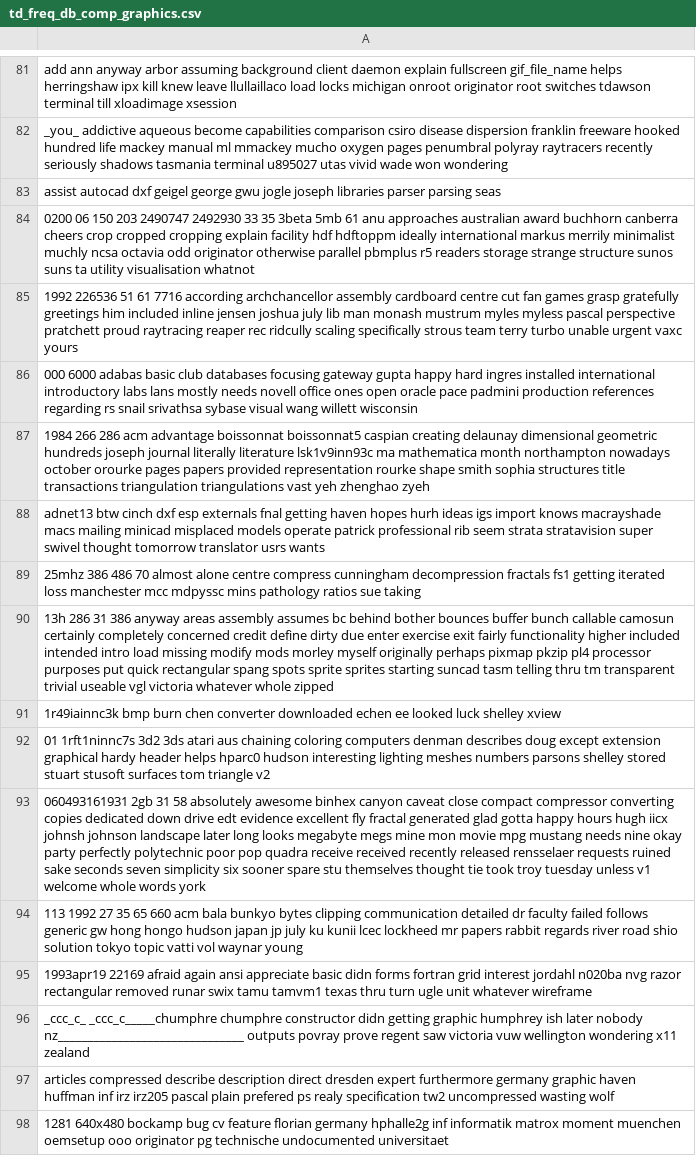
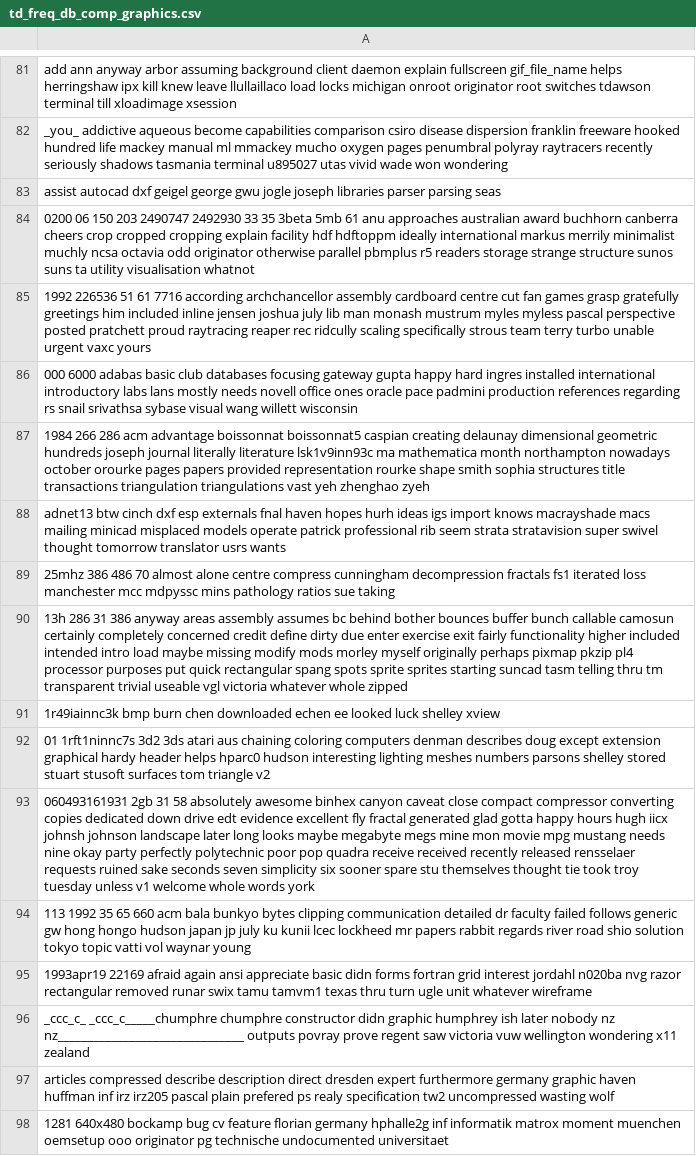
Before and after one commit to jason34105533/DM2025-Lab1-Exercise, a CSV file: td_freq_db_comp_graphics.csv, drawn as a sheet; only a part is shown, gaps mark what is left out; the diff covers the shown part only; the diff names each change by its address in the sheet, - before the commit and + after, or states it on an @@ line.

```diff
--- a/td_freq_db_comp_graphics.csv
+++ b/td_freq_db_comp_graphics.csv
-A85: …pascal perspective pratchett proud…
+A85: …pascal perspective posted pratchett proud…
-A86: …office ones open oracle pace…
+A86: …office ones oracle pace…
-A88: …externals fnal getting haven hopes…
+A88: …externals fnal haven hopes…
-A89: …fractals fs1 getting iterated loss…
+A89: …fractals fs1 iterated loss…
-A90: …intro load missing modify…
+A90: …intro load maybe missing modify…
-A91: …burn chen converter downloaded echen…
+A91: …burn chen downloaded echen…
-A93: …long looks megabyte megs…
+A93: …long looks maybe megabyte megs…
-A94: 113 1992 27 35 65…
+A94: 113 1992 35 65…
-A96: …constructor didn getting graphic humphrey ish later nobody nz_______________________________ outputs…
+A96: …constructor didn graphic humphrey ish later nobody nz nz_______________________________ outputs…
```
Also changed, not shown: 131 edited cells elsewhere in this file, td_freq_db_alt_atheism.csv, td_freq_db_sci_med.csv, 7 other files.
